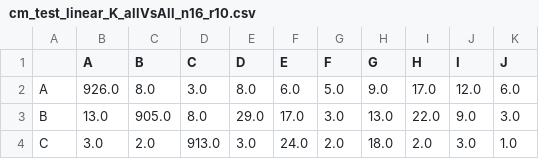
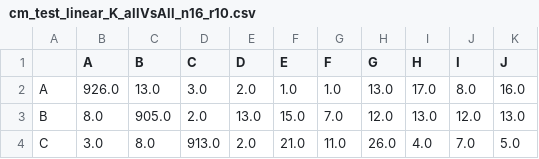
Before and after one commit to teambengio/finalproject, a CSV file: results/cm_test_linear_K_allVsAll_n16_r10.csv, drawn as a sheet; only a part is shown; the diff covers the shown part only.

```diff
--- a/results/cm_test_linear_K_allVsAll_n16_r10.csv
+++ b/results/cm_test_linear_K_allVsAll_n16_r10.csv
@@ -1,4 +1,4 @@
 ,A,B,C,D,E,F,G,H,I,J
-A,926.0,8.0,3.0,8.0,6.0,5.0,9.0,17.0,12.0,6.0
-B,13.0,905.0,8.0,29.0,17.0,3.0,13.0,22.0,9.0,3.0
-C,3.0,2.0,913.0,3.0,24.0,2.0,18.0,2.0,3.0,1.0
+A,926.0,13.0,3.0,2.0,1.0,1.0,13.0,17.0,8.0,16.0
+B,8.0,905.0,2.0,13.0,15.0,7.0,12.0,13.0,12.0,13.0
+C,3.0,8.0,913.0,2.0,21.0,11.0,26.0,4.0,7.0,5.0
```
Also changed, not shown: 62 edited cells elsewhere in this file, results/cm_test_bayes_allVsAll_n16_r10.csv, results/cm_test_bayes_oneVsAll_n16_r10.csv, 3 other files.
